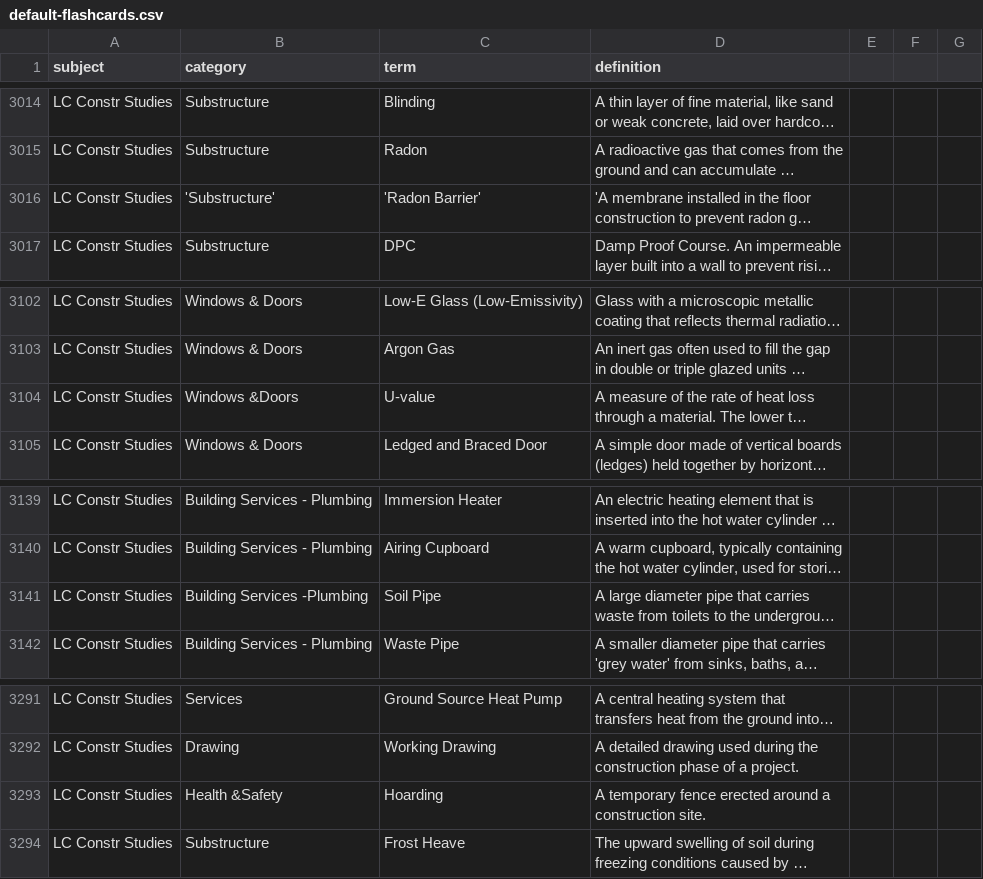
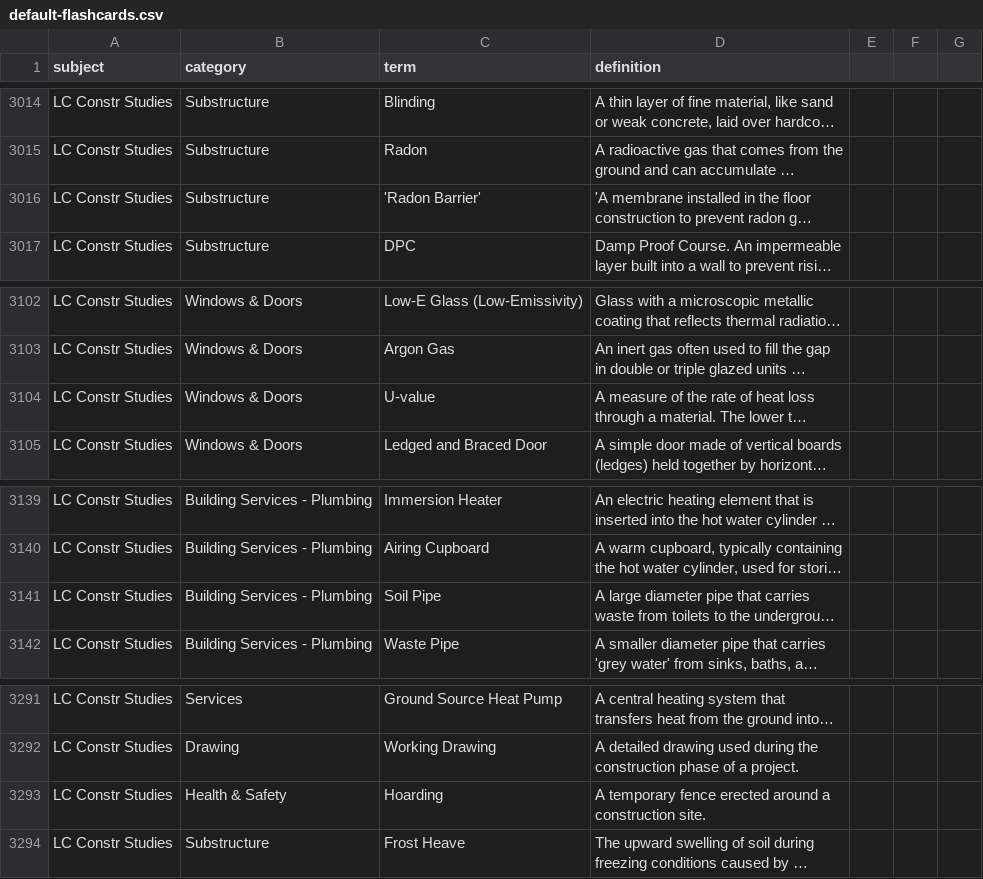
Before and after one commit to jamesdanedu/brainBurst, a CSV file: public/default-flashcards.csv, drawn as a sheet; only a part is shown, gaps mark what is left out; long unchanged cells end in …; the diff names each change by its address in the sheet, - before the commit and + after, or states it on an @@ line.

Commit message:
Add files via upload

```diff
--- a/public/default-flashcards.csv
+++ b/public/default-flashcards.csv
-B3016 (category): 'Substructure'
+B3016 (category): Substructure
-B3104 (category): Windows &Doors
+B3104 (category): Windows & Doors
-B3141 (category): Building Services -Plumbing
+B3141 (category): Building Services - Plumbing
-B3293 (category): Health &Safety
+B3293 (category): Health & Safety
```
